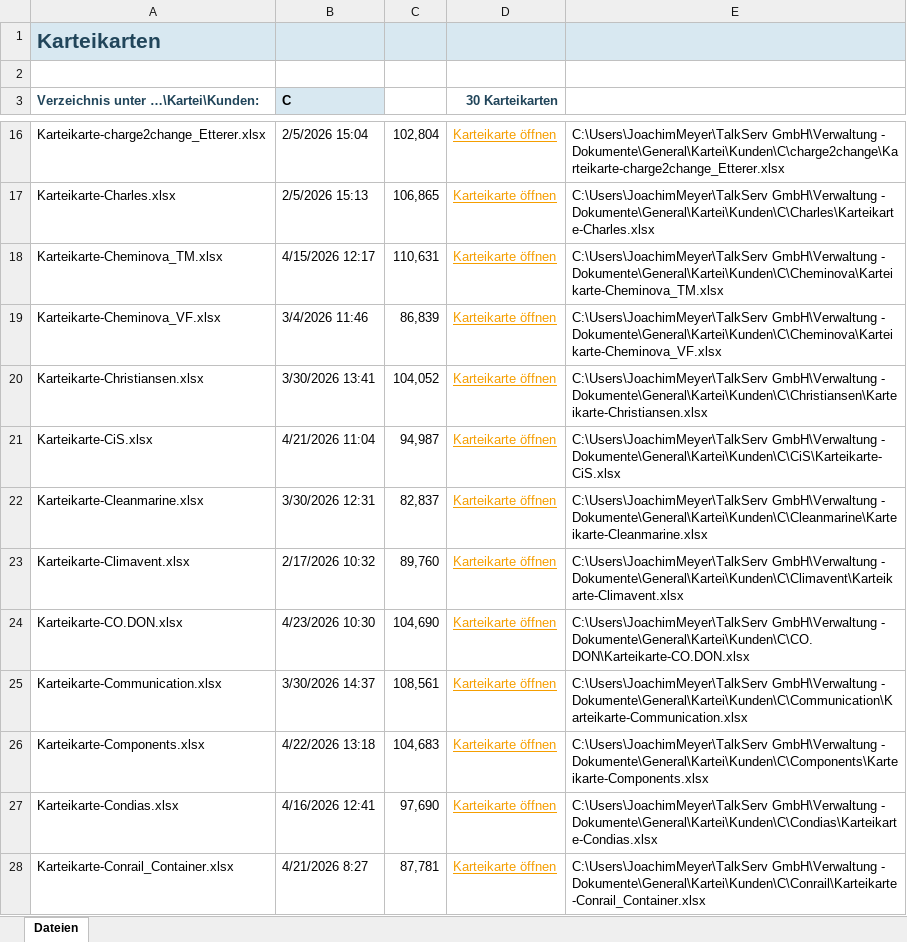
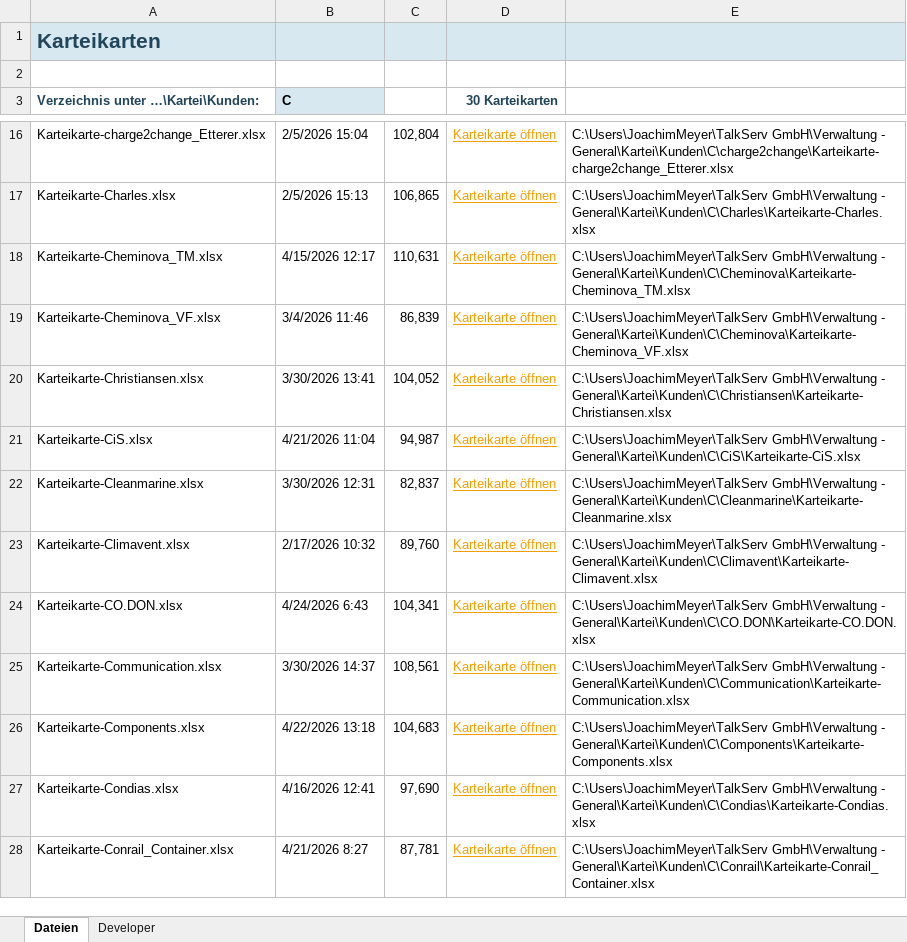
Before and after one commit to JoeMeyer9000/Faktura3, an Excel workbook: KKConverter.xlsm, sheet Dateien, drawn as a sheet; only a part is shown, gaps mark what is left out; values as stored, in another font and other column widths than the file's, no borders; charts and pictures and table styles not drawn; the diff covers the shown part only; the diff names each change by its address in the sheet, - before the commit and + after, or states it on an @@ line.

```diff
--- a/KKConverter.xlsm (sheet Dateien)
+++ b/KKConverter.xlsm (sheet Dateien)
+sheet tab: Developer
-E16: …GmbH\Verwaltung - Dokumente\General\Kartei\Kunden\C\charge2change\Karteikarte-charge2change_Etterer.xlsx
+E16: …GmbH\Verwaltung - General\Kartei\Kunden\C\charge2change\Karteikarte-charge2change_Etterer.xlsx
-E17: …GmbH\Verwaltung - Dokumente\General\Kartei\Kunden\C\Charles\Karteikarte-Charles.xlsx
+E17: …GmbH\Verwaltung - General\Kartei\Kunden\C\Charles\Karteikarte-Charles.xlsx
-E18: …GmbH\Verwaltung - Dokumente\General\Kartei\Kunden\C\Cheminova\Karteikarte-Cheminova_TM.xlsx
+E18: …GmbH\Verwaltung - General\Kartei\Kunden\C\Cheminova\Karteikarte-Cheminova_TM.xlsx
-E19: …GmbH\Verwaltung - Dokumente\General\Kartei\Kunden\C\Cheminova\Karteikarte-Cheminova_VF.xlsx
+E19: …GmbH\Verwaltung - General\Kartei\Kunden\C\Cheminova\Karteikarte-Cheminova_VF.xlsx
-E20: …GmbH\Verwaltung - Dokumente\General\Kartei\Kunden\C\Christiansen\Karteikarte-Christiansen.xlsx
+E20: …GmbH\Verwaltung - General\Kartei\Kunden\C\Christiansen\Karteikarte-Christiansen.xlsx
-E21: …GmbH\Verwaltung - Dokumente\General\Kartei\Kunden\C\CiS\Karteikarte-CiS.xlsx
+E21: …GmbH\Verwaltung - General\Kartei\Kunden\C\CiS\Karteikarte-CiS.xlsx
-E22: …GmbH\Verwaltung - Dokumente\General\Kartei\Kunden\C\Cleanmarine\Karteikarte-Cleanmarine.xlsx
+E22: …GmbH\Verwaltung - General\Kartei\Kunden\C\Cleanmarine\Karteikarte-Cleanmarine.xlsx
-E23: …GmbH\Verwaltung - Dokumente\General\Kartei\Kunden\C\Climavent\Karteikarte-Climavent.xlsx
+E23: …GmbH\Verwaltung - General\Kartei\Kunden\C\Climavent\Karteikarte-Climavent.xlsx
-B24 (C): 4/23/2026 10:30
+B24 (C): 4/24/2026 6:43
-C24: 104,690
+C24: 104,341
-E24: …GmbH\Verwaltung - Dokumente\General\Kartei\Kunden\C\CO.DON\Karteikarte-CO.DON.xlsx
+E24: …GmbH\Verwaltung - General\Kartei\Kunden\C\CO.DON\Karteikarte-CO.DON.xlsx
-E25: …GmbH\Verwaltung - Dokumente\General\Kartei\Kunden\C\Communication\Karteikarte-Communication.xlsx
+E25: …GmbH\Verwaltung - General\Kartei\Kunden\C\Communication\Karteikarte-Communication.xlsx
-E26: …GmbH\Verwaltung - Dokumente\General\Kartei\Kunden\C\Components\Karteikarte-Components.xlsx
+E26: …GmbH\Verwaltung - General\Kartei\Kunden\C\Components\Karteikarte-Components.xlsx
-E27: …GmbH\Verwaltung - Dokumente\General\Kartei\Kunden\C\Condias\Karteikarte-Condias.xlsx
+E27: …GmbH\Verwaltung - General\Kartei\Kunden\C\Condias\Karteikarte-Condias.xlsx
-E28: …GmbH\Verwaltung - Dokumente\General\Kartei\Kunden\C\Conrail\Karteikarte-Conrail_Container.xlsx
+E28: …GmbH\Verwaltung - General\Kartei\Kunden\C\Conrail\Karteikarte-Conrail_Container.xlsx
```
Also changed, not shown: 1 added row, 1 removed row and 20 edited cells elsewhere in this sheet, formulas that keep their value, charts or pictures, 2 other files.
